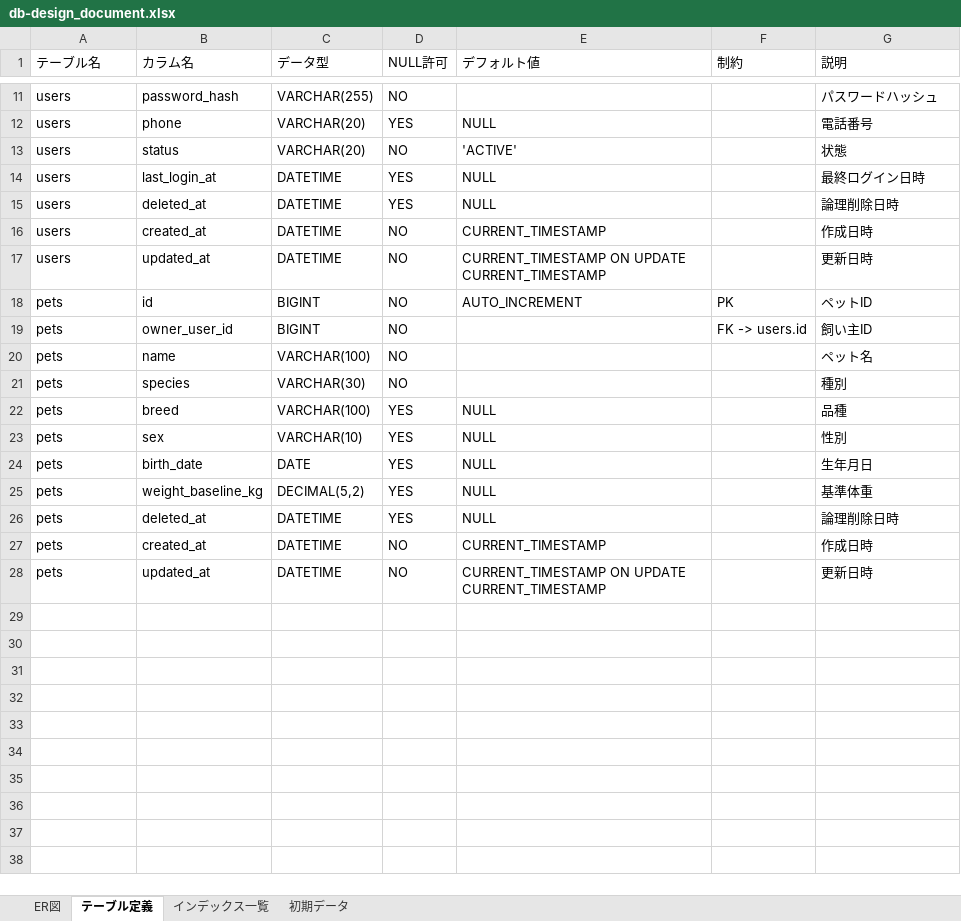
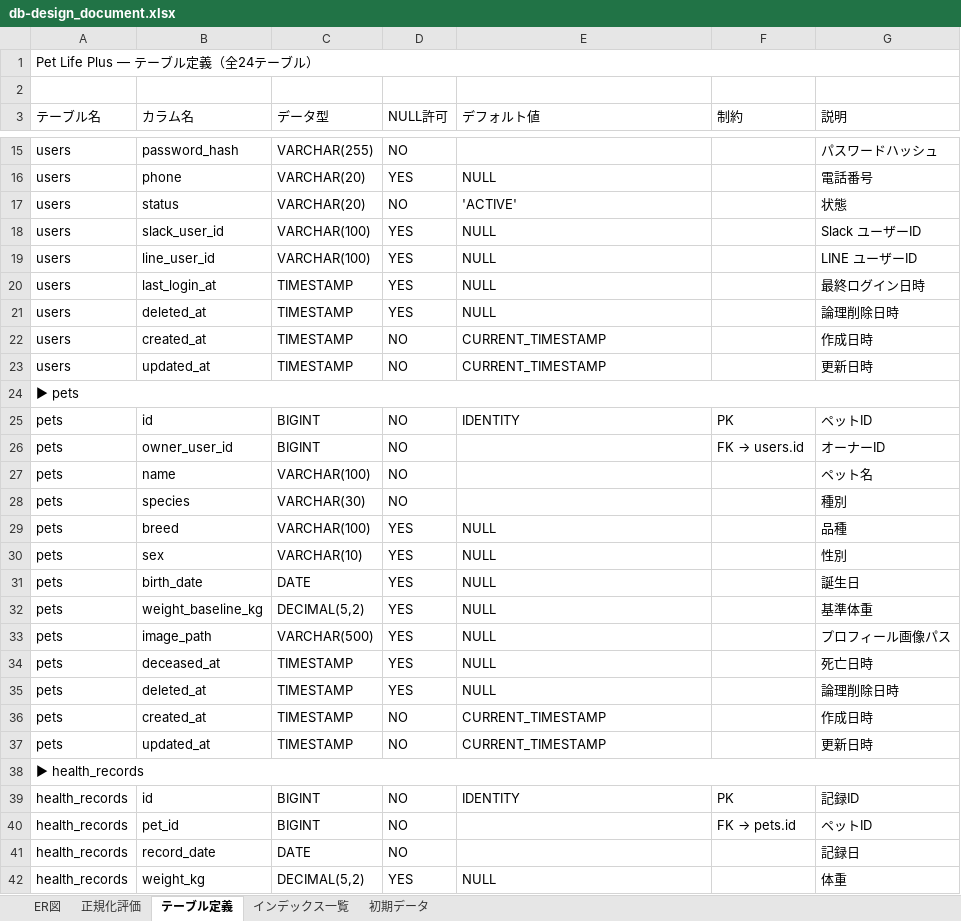
Before and after one commit to shimizu-dot/portfolio_shimizu, an Excel workbook: docs/db-design_document.xlsx, sheet テーブル定義, drawn as a sheet; only a part is shown, gaps mark what is left out; values as stored, in another font and other column widths than the file's, no cell formats; addresses are those after the commit; the diff covers the shown part only; the diff names each change by its address in the sheet, - before the commit and + after, or states it on an @@ line.

```diff
--- a/docs/db-design_document.xlsx (sheet テーブル定義)
+++ b/docs/db-design_document.xlsx (sheet テーブル定義)
+sheet tab: 正規化評価
+row 1: Pet Life Plus — テーブル定義（全24テーブル）
+row 2: (empty)
+row 18: users | slack_user_id | VARCHAR(100) | YES | NULL |  | Slack ユーザーID
+row 19: users | line_user_id | VARCHAR(100) | YES | NULL |  | LINE ユーザーID
-C20:C23 (データ型): DATETIME
+C20:C23 (データ型): TIMESTAMP
-E23 (デフォルト値): CURRENT_TIMESTAMP ON UPDATE CURRENT_TIMESTAMP
+E23 (デフォルト値): CURRENT_TIMESTAMP
+row 24: ▶ pets
-E25 (デフォルト値): AUTO_INCREMENT
+E25 (デフォルト値): IDENTITY
@@ F26 (制約): FK -> users.id → FK → users.id @@
-G26 (説明): 飼い主ID
+G26 (説明): オーナーID
-G31 (説明): 生年月日
+G31 (説明): 誕生日
+row 33: pets | image_path | VARCHAR(500) | YES | NULL |  | プロフィール画像パス
+row 34: pets | deceased_at | TIMESTAMP | YES | NULL |  | 死亡日時
-C35:C37 (データ型): DATETIME
+C35:C37 (データ型): TIMESTAMP
-E37 (デフォルト値): CURRENT_TIMESTAMP ON UPDATE CURRENT_TIMESTAMP
+E37 (デフォルト値): CURRENT_TIMESTAMP
+row 38: ▶ health_records
+row 39: health_records | id | BIGINT | NO | IDENTITY | PK | 記録ID
+row 40: health_records | pet_id | BIGINT | NO |  | FK → pets.id | ペットID
+row 41: health_records | record_date | DATE | NO |  |  | 記録日
+row 42: health_records | weight_kg | DECIMAL(5,2) | YES | NULL |  | 体重
```
Also changed, not shown: 172 added rows and 6 edited cells elsewhere in this sheet, sheet 初期データ, sheet インデックス一覧, sheet ER図, cell formats, 2 other files.
